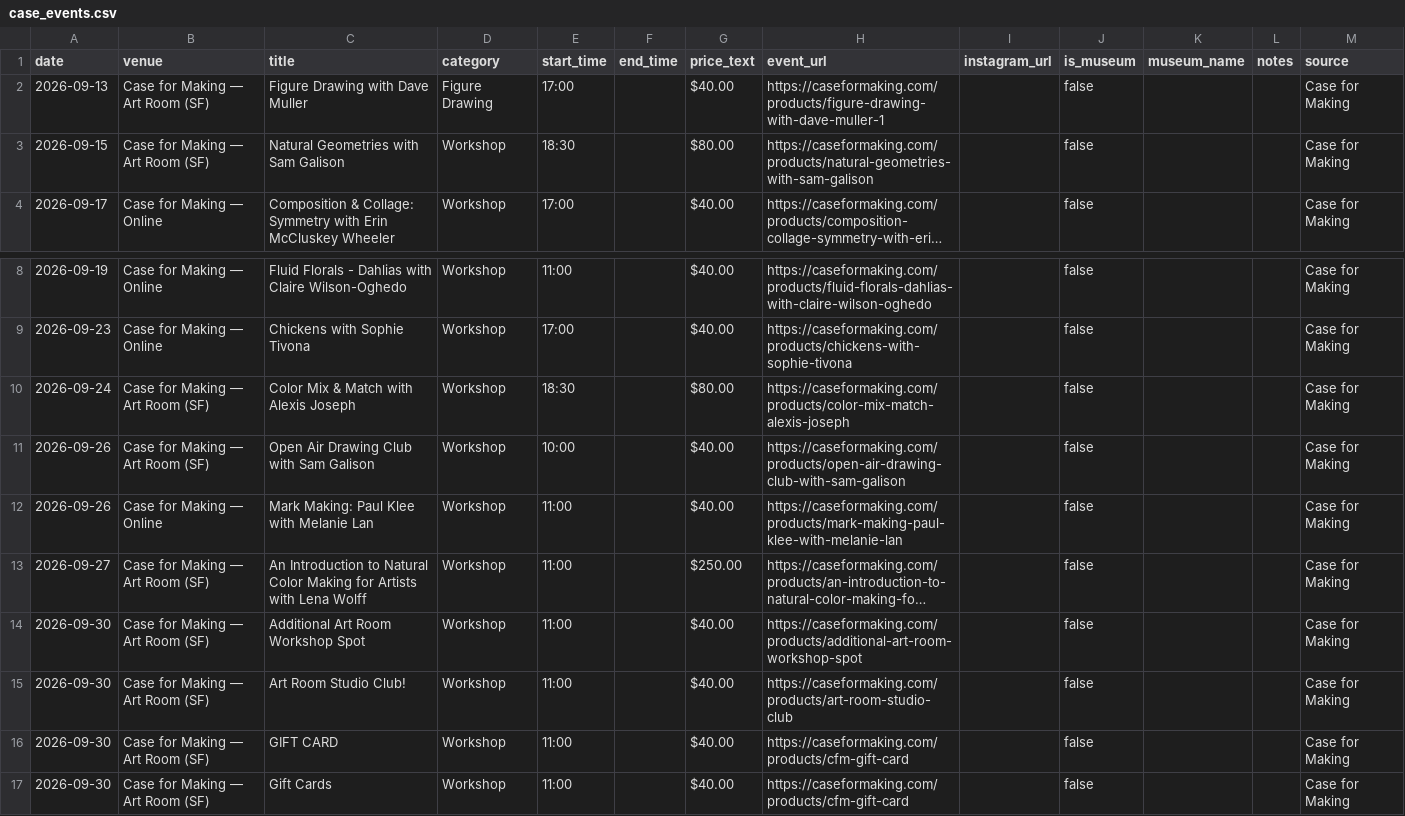
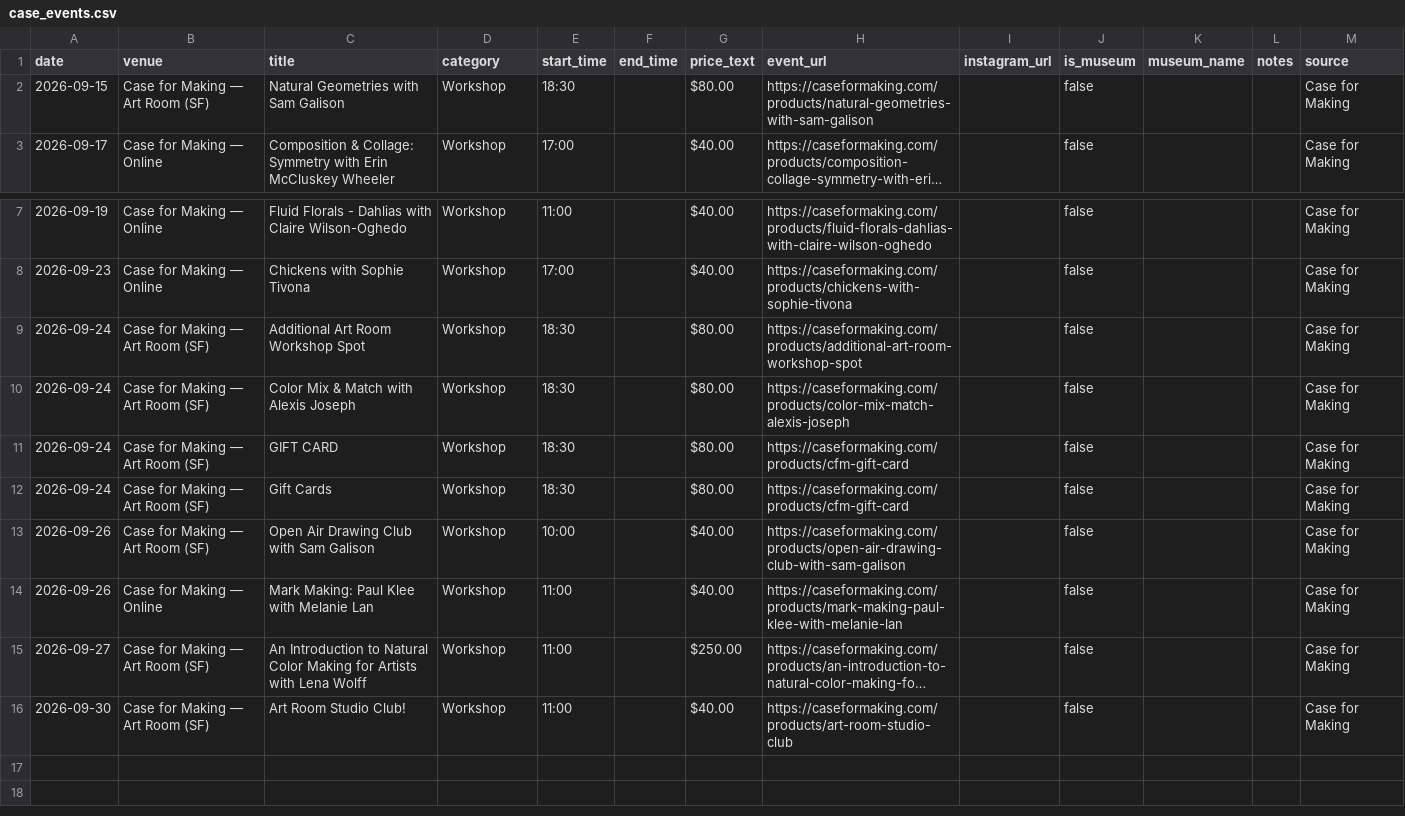
Before and after one commit to obstacleb/artlinks-data, a CSV file: case_events.csv, drawn as a sheet; only a part is shown, gaps mark what is left out; long unchanged cells end in …; removed rows and columns are numbered as before the commit, all else as after; the diff names each change by its address in the sheet, - before the commit and + after, or states it on an @@ line.

Commit message:
Update Case for Making events CSV

```diff
--- a/case_events.csv
+++ b/case_events.csv
-row 2: 2026-09-13 | Case for Making — Art Room (SF) | Figure Drawing with Dave Muller | Figure Drawing | 17:00 |  | $40.00 | https://caseformaking.com/products/figure-drawing-with-dave-muller-1 |  | false |  |  | Case for Making
+row 9: 2026-09-24 | Case for Making — Art Room (SF) | Additional Art Room Workshop Spot | Workshop | 18:30 |  | $80.00 | https://caseformaking.com/products/additional-art-room-workshop-spot |  | false |  |  | Case for Making
+row 11: 2026-09-24 | Case for Making — Art Room (SF) | GIFT CARD | Workshop | 18:30 |  | $80.00 | https://caseformaking.com/products/cfm-gift-card |  | false |  |  | Case for Making
+row 12: 2026-09-24 | Case for Making — Art Room (SF) | Gift Cards | Workshop | 18:30 |  | $80.00 | https://caseformaking.com/products/cfm-gift-card |  | false |  |  | Case for Making
-row 14: 2026-09-30 | Case for Making — Art Room (SF) | Additional Art Room Workshop Spot | Workshop | 11:00 |  | $40.00 | https://caseformaking.com/products/additional-art-room-workshop-spot |  | false |  |  | Case for Making
-row 16: 2026-09-30 | Case for Making — Art Room (SF) | GIFT CARD | Workshop | 11:00 |  | $40.00 | https://caseformaking.com/products/cfm-gift-card |  | false |  |  | Case for Making
-row 17: 2026-09-30 | Case for Making — Art Room (SF) | Gift Cards | Workshop | 11:00 |  | $40.00 | https://caseformaking.com/products/cfm-gift-card |  | false |  |  | Case for Making
```
